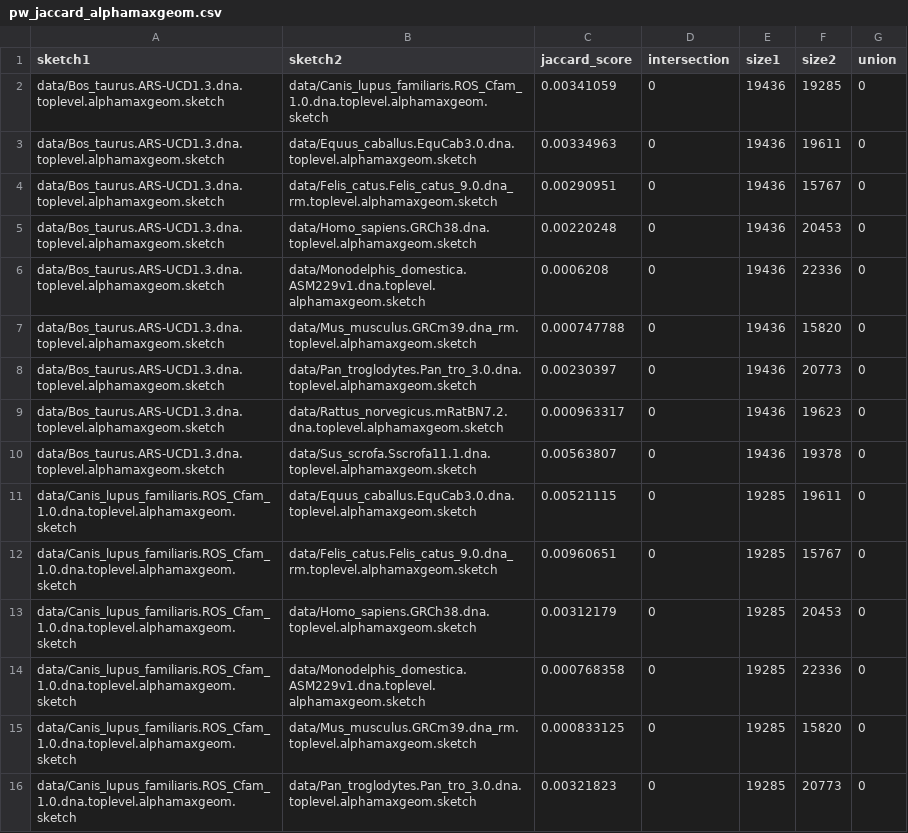
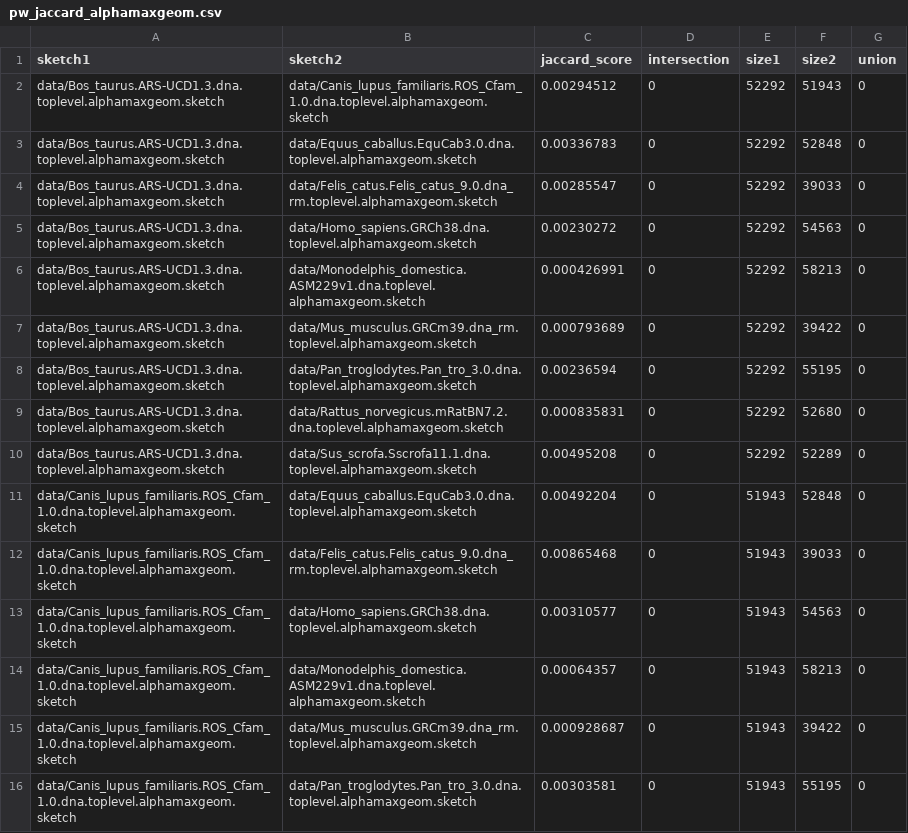
Before and after one commit to mahmudhera/MaxGeomSampling, a CSV file: results/pw_jaccard_alphamaxgeom.csv, drawn as a sheet; only a part is shown; the diff covers the shown part only.

Commit message:
results using a=0.45

```diff
--- a/results/pw_jaccard_alphamaxgeom.csv
+++ b/results/pw_jaccard_alphamaxgeom.csv
@@ -1,16 +1,16 @@
 sketch1	sketch2	jaccard_score	intersection	size1	size2	union
-data/Bos_taurus.ARS-UCD1.3.dna.toplevel.alphamaxgeom.sketch	data/Canis_lupus_familiaris.ROS_Cfam_1.0.dna.toplevel.alphamaxgeom.sketch	0.00341059	0	19436	19285	0
-data/Bos_taurus.ARS-UCD1.3.dna.toplevel.alphamaxgeom.sketch	data/Equus_caballus.EquCab3.0.dna.toplevel.alphamaxgeom.sketch	0.00334963	0	19436	19611	0
-data/Bos_taurus.ARS-UCD1.3.dna.toplevel.alphamaxgeom.sketch	data/Felis_catus.Felis_catus_9.0.dna_rm.toplevel.alphamaxgeom.sketch	0.00290951	0	19436	15767	0
-data/Bos_taurus.ARS-UCD1.3.dna.toplevel.alphamaxgeom.sketch	data/Homo_sapiens.GRCh38.dna.toplevel.alphamaxgeom.sketch	0.00220248	0	19436	20453	0
-data/Bos_taurus.ARS-UCD1.3.dna.toplevel.alphamaxgeom.sketch	data/Monodelphis_domestica.ASM229v1.dna.toplevel.alphamaxgeom.sketch	0.0006208	0	19436	22336	0
-data/Bos_taurus.ARS-UCD1.3.dna.toplevel.alphamaxgeom.sketch	data/Mus_musculus.GRCm39.dna_rm.toplevel.alphamaxgeom.sketch	0.000747788	0	19436	15820	0
-data/Bos_taurus.ARS-UCD1.3.dna.toplevel.alphamaxgeom.sketch	data/Pan_troglodytes.Pan_tro_3.0.dna.toplevel.alphamaxgeom.sketch	0.00230397	0	19436	20773	0
-data/Bos_taurus.ARS-UCD1.3.dna.toplevel.alphamaxgeom.sketch	data/Rattus_norvegicus.mRatBN7.2.dna.toplevel.alphamaxgeom.sketch	0.000963317	0	19436	19623	0
-data/Bos_taurus.ARS-UCD1.3.dna.toplevel.alphamaxgeom.sketch	data/Sus_scrofa.Sscrofa11.1.dna.toplevel.alphamaxgeom.sketch	0.00563807	0	19436	19378	0
-data/Canis_lupus_familiaris.ROS_Cfam_1.0.dna.toplevel.alphamaxgeom.sketch	data/Equus_caballus.EquCab3.0.dna.toplevel.alphamaxgeom.sketch	0.00521115	0	19285	19611	0
-data/Canis_lupus_familiaris.ROS_Cfam_1.0.dna.toplevel.alphamaxgeom.sketch	data/Felis_catus.Felis_catus_9.0.dna_rm.toplevel.alphamaxgeom.sketch	0.00960651	0	19285	15767	0
-data/Canis_lupus_familiaris.ROS_Cfam_1.0.dna.toplevel.alphamaxgeom.sketch	data/Homo_sapiens.GRCh38.dna.toplevel.alphamaxgeom.sketch	0.00312179	0	19285	20453	0
-data/Canis_lupus_familiaris.ROS_Cfam_1.0.dna.toplevel.alphamaxgeom.sketch	data/Monodelphis_domestica.ASM229v1.dna.toplevel.alphamaxgeom.sketch	0.000768358	0	19285	22336	0
-data/Canis_lupus_familiaris.ROS_Cfam_1.0.dna.toplevel.alphamaxgeom.sketch	data/Mus_musculus.GRCm39.dna_rm.toplevel.alphamaxgeom.sketch	0.000833125	0	19285	15820	0
-data/Canis_lupus_familiaris.ROS_Cfam_1.0.dna.toplevel.alphamaxgeom.sketch	data/Pan_troglodytes.Pan_tro_3.0.dna.toplevel.alphamaxgeom.sketch	0.00321823	0	19285	20773	0
+data/Bos_taurus.ARS-UCD1.3.dna.toplevel.alphamaxgeom.sketch	data/Canis_lupus_familiaris.ROS_Cfam_1.0.dna.toplevel.alphamaxgeom.sketch	0.00294512	0	52292	51943	0
+data/Bos_taurus.ARS-UCD1.3.dna.toplevel.alphamaxgeom.sketch	data/Equus_caballus.EquCab3.0.dna.toplevel.alphamaxgeom.sketch	0.00336783	0	52292	52848	0
+data/Bos_taurus.ARS-UCD1.3.dna.toplevel.alphamaxgeom.sketch	data/Felis_catus.Felis_catus_9.0.dna_rm.toplevel.alphamaxgeom.sketch	0.00285547	0	52292	39033	0
+data/Bos_taurus.ARS-UCD1.3.dna.toplevel.alphamaxgeom.sketch	data/Homo_sapiens.GRCh38.dna.toplevel.alphamaxgeom.sketch	0.00230272	0	52292	54563	0
+data/Bos_taurus.ARS-UCD1.3.dna.toplevel.alphamaxgeom.sketch	data/Monodelphis_domestica.ASM229v1.dna.toplevel.alphamaxgeom.sketch	0.000426991	0	52292	58213	0
+data/Bos_taurus.ARS-UCD1.3.dna.toplevel.alphamaxgeom.sketch	data/Mus_musculus.GRCm39.dna_rm.toplevel.alphamaxgeom.sketch	0.000793689	0	52292	39422	0
+data/Bos_taurus.ARS-UCD1.3.dna.toplevel.alphamaxgeom.sketch	data/Pan_troglodytes.Pan_tro_3.0.dna.toplevel.alphamaxgeom.sketch	0.00236594	0	52292	55195	0
+data/Bos_taurus.ARS-UCD1.3.dna.toplevel.alphamaxgeom.sketch	data/Rattus_norvegicus.mRatBN7.2.dna.toplevel.alphamaxgeom.sketch	0.000835831	0	52292	52680	0
+data/Bos_taurus.ARS-UCD1.3.dna.toplevel.alphamaxgeom.sketch	data/Sus_scrofa.Sscrofa11.1.dna.toplevel.alphamaxgeom.sketch	0.00495208	0	52292	52289	0
+data/Canis_lupus_familiaris.ROS_Cfam_1.0.dna.toplevel.alphamaxgeom.sketch	data/Equus_caballus.EquCab3.0.dna.toplevel.alphamaxgeom.sketch	0.00492204	0	51943	52848	0
+data/Canis_lupus_familiaris.ROS_Cfam_1.0.dna.toplevel.alphamaxgeom.sketch	data/Felis_catus.Felis_catus_9.0.dna_rm.toplevel.alphamaxgeom.sketch	0.00865468	0	51943	39033	0
+data/Canis_lupus_familiaris.ROS_Cfam_1.0.dna.toplevel.alphamaxgeom.sketch	data/Homo_sapiens.GRCh38.dna.toplevel.alphamaxgeom.sketch	0.00310577	0	51943	54563	0
+data/Canis_lupus_familiaris.ROS_Cfam_1.0.dna.toplevel.alphamaxgeom.sketch	data/Monodelphis_domestica.ASM229v1.dna.toplevel.alphamaxgeom.sketch	0.00064357	0	51943	58213	0
+data/Canis_lupus_familiaris.ROS_Cfam_1.0.dna.toplevel.alphamaxgeom.sketch	data/Mus_musculus.GRCm39.dna_rm.toplevel.alphamaxgeom.sketch	0.000928687	0	51943	39422	0
+data/Canis_lupus_familiaris.ROS_Cfam_1.0.dna.toplevel.alphamaxgeom.sketch	data/Pan_troglodytes.Pan_tro_3.0.dna.toplevel.alphamaxgeom.sketch	0.00303581	0	51943	55195	0
```
Also changed, not shown: 90 edited cells elsewhere in this file.
